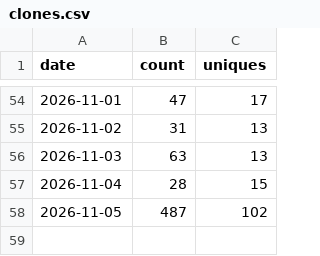
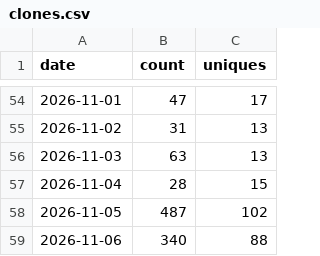
Before and after one commit to minodisk/handpic, a CSV file: clones.csv, drawn as a sheet; only a part is shown, gaps mark what is left out; the diff names each change by its address in the sheet, - before the commit and + after, or states it on an @@ line.

```diff
--- a/clones.csv
+++ b/clones.csv
+row 59: 2026-11-06 | 340 | 88
```
Also changed, not shown: paths.csv, referrers.csv, 3 other files.
